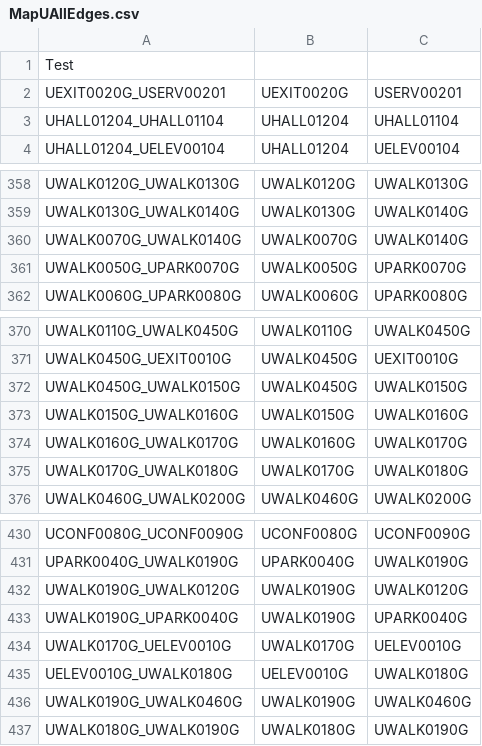
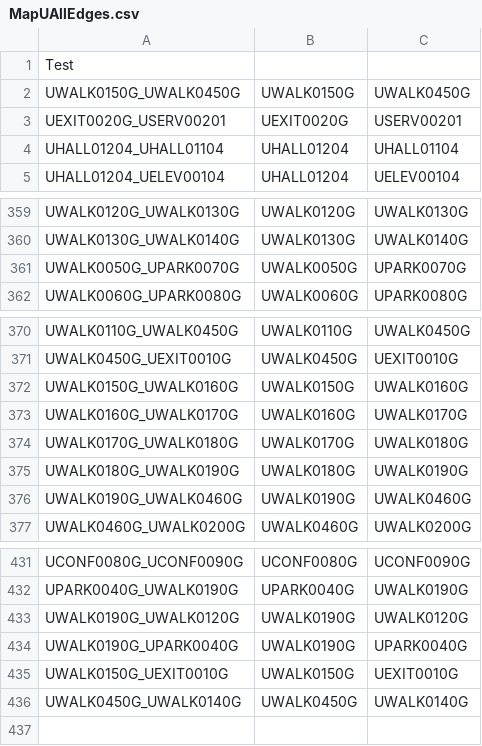
Before and after one commit to CS3733-C21-Team-U/CS3733-C21-Team-U-Project-BWApp, a CSV file: MapUAllEdges.csv, drawn as a sheet; only a part is shown, gaps mark what is left out.

```diff
--- a/MapUAllEdges.csv
+++ b/MapUAllEdges.csv
@@ -1,2 +1,3 @@
 Test
+"UWALK0150G_UWALK0450G","UWALK0150G","UWALK0450G"
 "UEXIT0020G_USERV00201","UEXIT0020G","USERV00201"
@@ -359,3 +360,2 @@ Test
 "UWALK0130G_UWALK0140G","UWALK0130G","UWALK0140G"
-"UWALK0070G_UWALK0140G","UWALK0070G","UWALK0140G"
 "UWALK0050G_UPARK0070G","UWALK0050G","UPARK0070G"
@@ -371,3 +371,2 @@ Test
 "UWALK0450G_UEXIT0010G","UWALK0450G","UEXIT0010G"
-"UWALK0450G_UWALK0150G","UWALK0450G","UWALK0150G"
 "UWALK0150G_UWALK0160G","UWALK0150G","UWALK0160G"
@@ -375,2 +374,4 @@ Test
 "UWALK0170G_UWALK0180G","UWALK0170G","UWALK0180G"
+"UWALK0180G_UWALK0190G","UWALK0180G","UWALK0190G"
+"UWALK0190G_UWALK0460G","UWALK0190G","UWALK0460G"
 "UWALK0460G_UWALK0200G","UWALK0460G","UWALK0200G"
@@ -433,5 +434,3 @@ Test
 "UWALK0190G_UPARK0040G","UWALK0190G","UPARK0040G"
-"UWALK0170G_UELEV0010G","UWALK0170G","UELEV0010G"
-"UELEV0010G_UWALK0180G","UELEV0010G","UWALK0180G"
-"UWALK0190G_UWALK0460G","UWALK0190G","UWALK0460G"
-"UWALK0180G_UWALK0190G","UWALK0180G","UWALK0190G"
+"UWALK0150G_UEXIT0010G","UWALK0150G","UEXIT0010G"
+"UWALK0450G_UWALK0140G","UWALK0450G","UWALK0140G"
```
Also changed, not shown: 1 other file.
